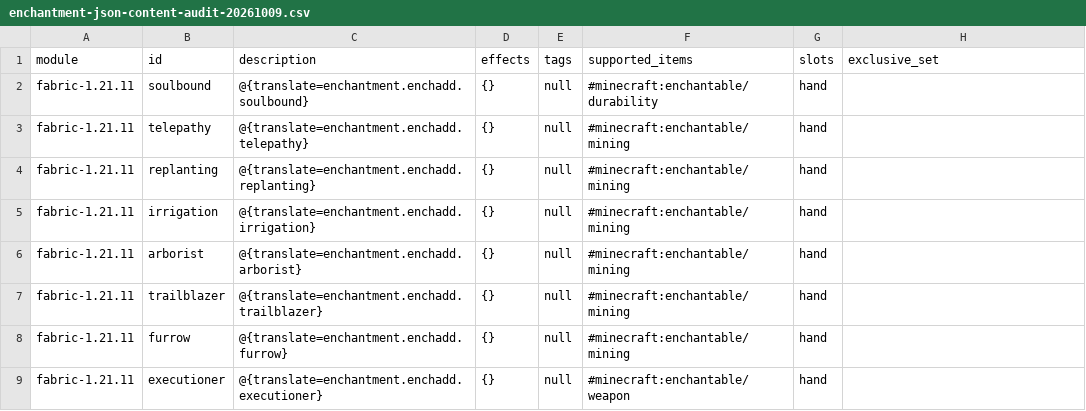
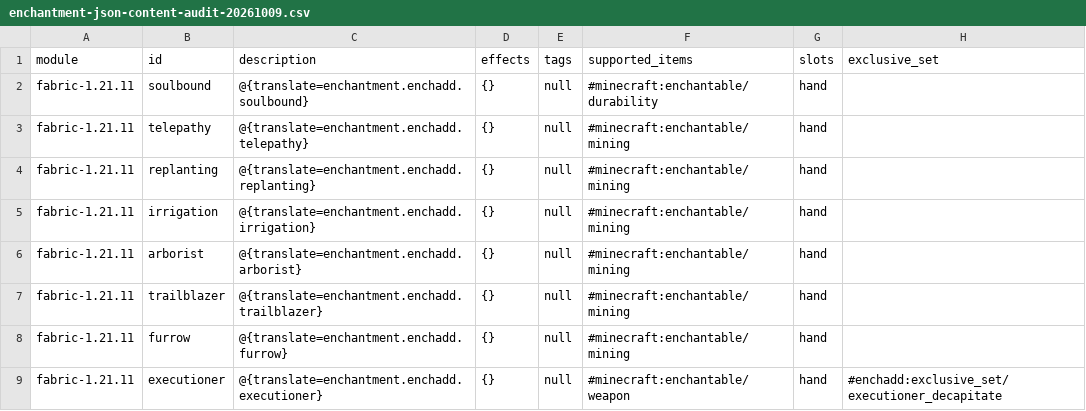
Before and after one commit to addxiaoyi/EnchADD, a CSV file: docs/enchantment-json-content-audit-20261009.csv, drawn as a sheet; only a part is shown; the diff covers the shown part only.

```diff
--- a/docs/enchantment-json-content-audit-20261009.csv
+++ b/docs/enchantment-json-content-audit-20261009.csv
@@ -8,2 +8,2 @@
 "fabric-1.21.11","furrow","@{translate=enchantment.enchadd.furrow}","{}","null","#minecraft:enchantable/mining","hand",""
-"fabric-1.21.11","executioner","@{translate=enchantment.enchadd.executioner}","{}","null","#minecraft:enchantable/weapon","hand",""
+"fabric-1.21.11","executioner","@{translate=enchantment.enchadd.executioner}","{}","null","#minecraft:enchantable/weapon","hand","#enchadd:exclusive_set/executioner_decapitate"
```
Also changed, not shown: 29 edited cells elsewhere in this file, docs/enchantment-evidence-matrix-20261009.csv, docs/enchantment-json-shape-audit-20261009.csv, 25 other files.
